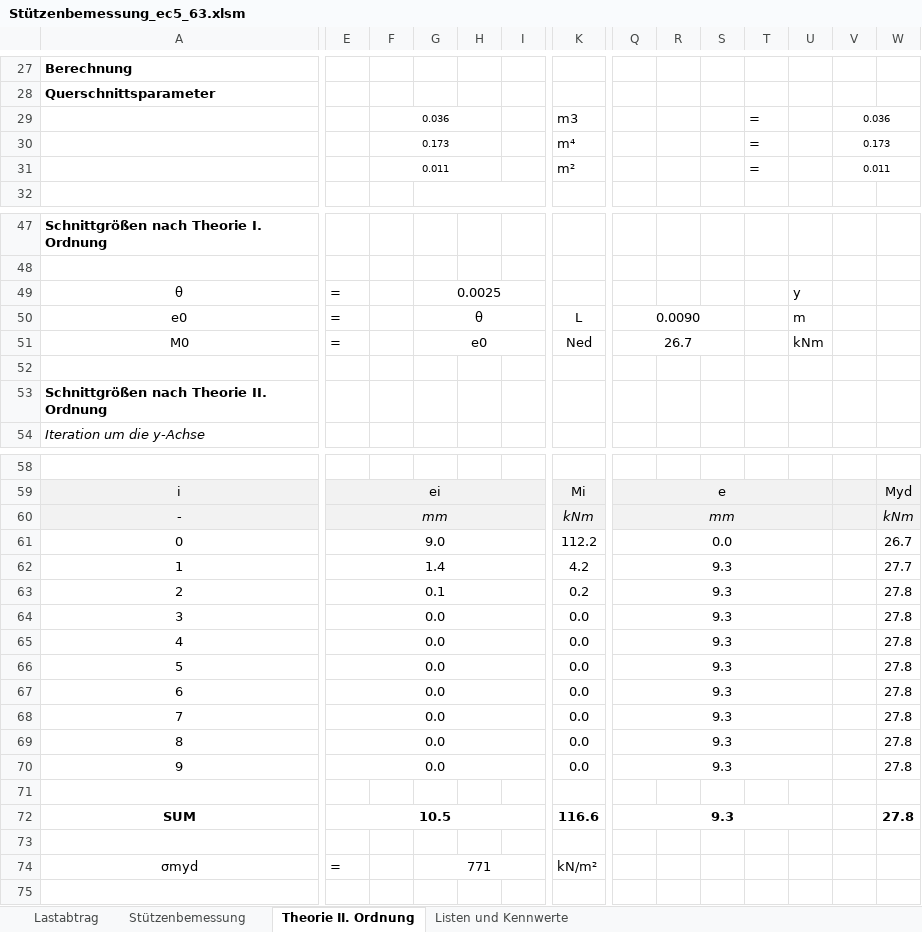
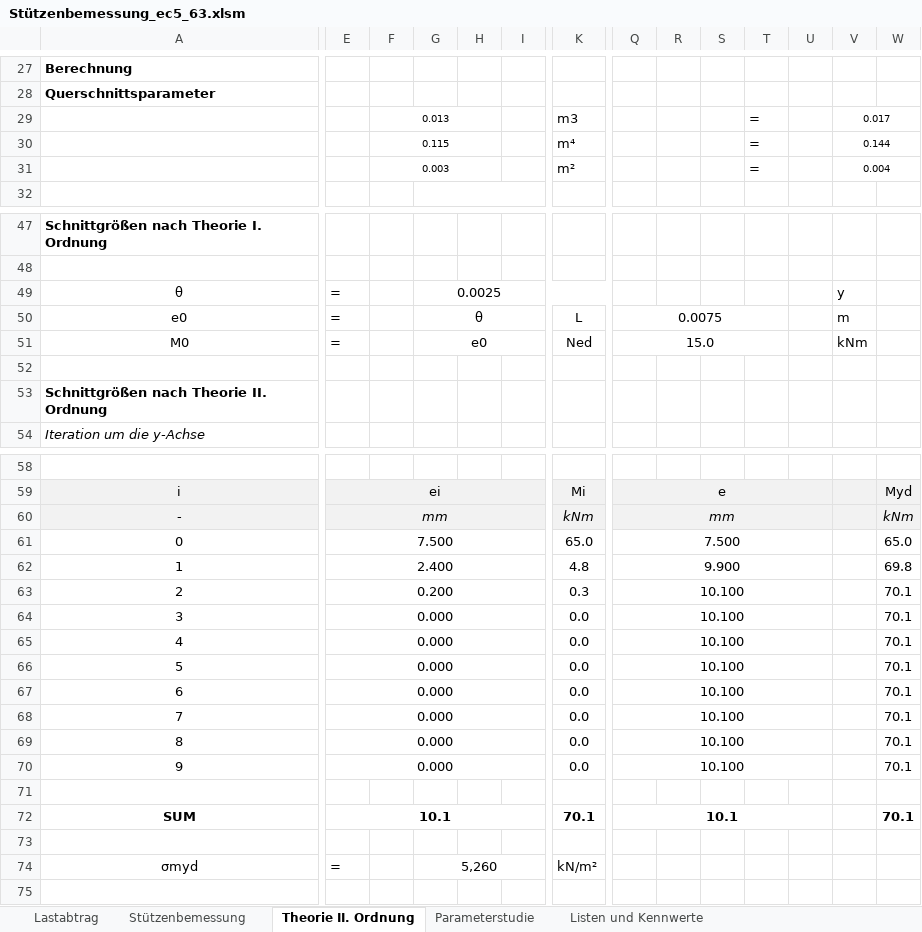
Before and after one commit to calmense/BHT_MA_Abschlussarbeit_914553, an Excel workbook: 01_Stützenbemessung_ec5_63/Stützenbemessung_ec5_63.xlsm, sheet Theorie II. Ordnung, drawn as a sheet; only a part is shown, gaps mark what is left out; values as stored, in another font and other column widths than the file's, no borders; charts and pictures not drawn; removed rows and columns are numbered as before the commit, all else as after; rows hold the shown columns only; the diff covers the shown part only; the diff names each change by its address in the sheet, - before the commit and + after, or states it on an @@ line.

```diff
--- a/01_Stützenbemessung_ec5_63/Stützenbemessung_ec5_63.xlsm (sheet Theorie II. Ordnung)
+++ b/01_Stützenbemessung_ec5_63/Stützenbemessung_ec5_63.xlsm (sheet Theorie II. Ordnung)
+sheet tab: Parameterstudie
-F29: 0.036
+F29: 0.013
-V29: 0.036
+V29: 0.017
-F30: 0.173
+F30: 0.115
-V30: 0.173
+V30: 0.144
-F31: 0.011
+F31: 0.003
-V31: 0.011
+V31: 0.004
-G49:I49 merged
+G49:L49 merged
-U49: y
+U49: (empty)
-V49: (empty)
+V49: y
-Q50: 0.0090
+Q50: 0.0075
-Q50:S50 merged
+Q50:T50 merged
-U50: m
+U50: (empty)
-V50: (empty)
+V50: m
-Q51: 26.7
+Q51: 15.0
-Q51:S51 merged
+Q51:T51 merged
-U51: kNm
+U51: (empty)
-V51: (empty)
+V51: kNm
-row 61: 0 | 9.0 |  |  |  |  | 112.2 | 0.0 |  |  |  |  |  | 26.7
-row 62: 1 | 1.4 |  |  |  |  | 4.2 | 9.3 |  |  |  |  |  | 27.7
-row 63: 2 | 0.1 |  |  |  |  | 0.2 | 9.3 |  |  |  |  |  | 27.8
+row 61: 0 | 7.500 |  |  |  |  | 65.0 | 7.500 |  |  |  |  |  | 65.0
+row 62: 1 | 2.400 |  |  |  |  | 4.8 | 9.900 |  |  |  |  |  | 69.8
+row 63: 2 | 0.200 |  |  |  |  | 0.3 | 10.100 |  |  |  |  |  | 70.1
-E64:E70: 0.0
+E64:E70: 0.000
-Q64:Q70: 9.3
+Q64:Q70: 10.100
-W64:W70: 27.8
+W64:W70: 70.1
-row 72: SUM | 10.5 |  |  |  |  | 116.6 | 9.3 |  |  |  |  |  | 27.8
+row 72: SUM | 10.1 |  |  |  |  | 70.1 | 10.1 |  |  |  |  |  | 70.1
-G74: 771
+G74: 5,260
```
Also changed, not shown: 2 added rows, 2 removed rows, 44 edited cells and cell formats elsewhere in this sheet, sheet Stützenbemessung, sheet Listen und Kennwerte, hidden cells, charts or pictures.
